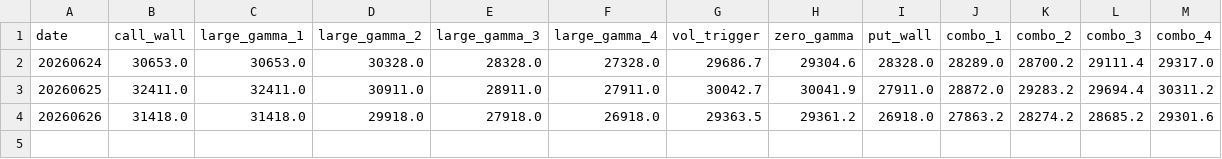
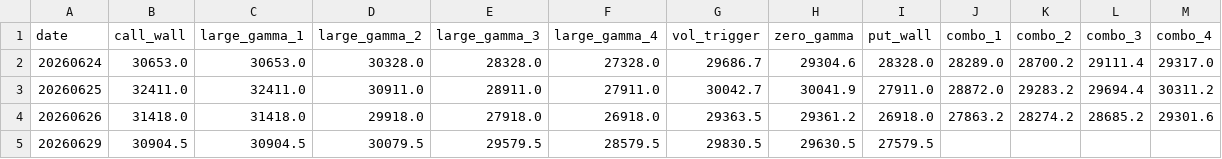
Before and after one commit to jdrochester/friday-gex-levels, a CSV file: data/NQ.csv, drawn as a sheet.

```diff
--- a/data/NQ.csv
+++ b/data/NQ.csv
@@ -4 +4,2 @@ date,call_wall,large_gamma_1,large_gamma_2,large_gamma_3,large_gamma_4,vol_trigg
 20260626,31418.0,31418.0,29918.0,27918.0,26918.0,29363.5,29361.2,26918.0,27863.2,28274.2,28685.2,29301.6
+20260629,30904.5,30904.5,30079.5,29579.5,28579.5,29830.5,29630.5,27579.5,,,,
```
Also changed, not shown: data/ES.csv, data/GC.csv, 2 other files.
